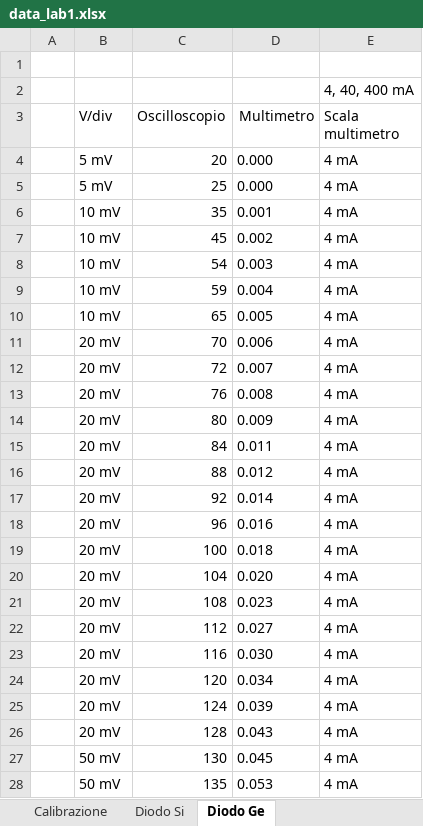
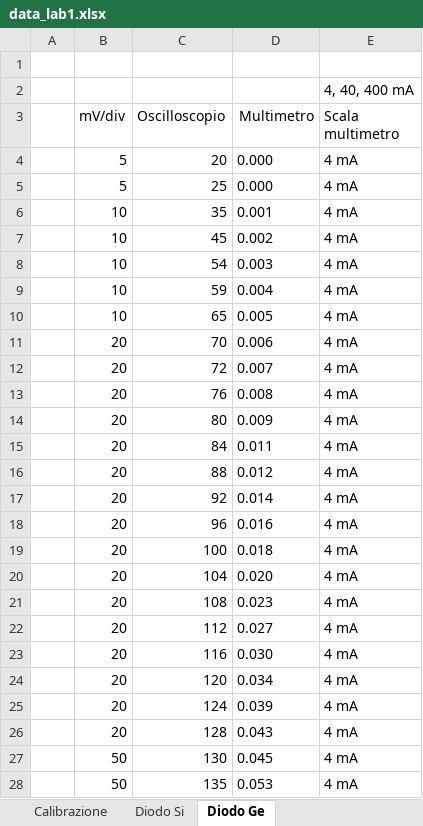
Before and after one commit to saemmie4/Lab_Elettro_01_Diodo, an Excel workbook: data_lab1.xlsx, sheet Diodo Ge, drawn as a sheet; only a part is shown; values as stored, in another font and other column widths than the file's, no borders; the diff covers the shown part only; the diff names each change by its address in the sheet, - before the commit and + after, or states it on an @@ line.

```diff
--- a/data_lab1.xlsx (sheet Diodo Ge)
+++ b/data_lab1.xlsx (sheet Diodo Ge)
-B3: V/div
+B3: mV/div
-B4:B5 (mV/div): 5 mV
+B4:B5 (mV/div): 5
-B6:B10 (mV/div): 10 mV
+B6:B10 (mV/div): 10
-B11:B26 (mV/div): 20 mV
+B11:B26 (mV/div): 20
-B27:B28 (mV/div): 50 mV
+B27:B28 (mV/div): 50
```
Also changed, not shown: 40 edited cells elsewhere in this sheet, sheet Diodo Si, formulas that keep their value, charts or pictures, 3 other files.
